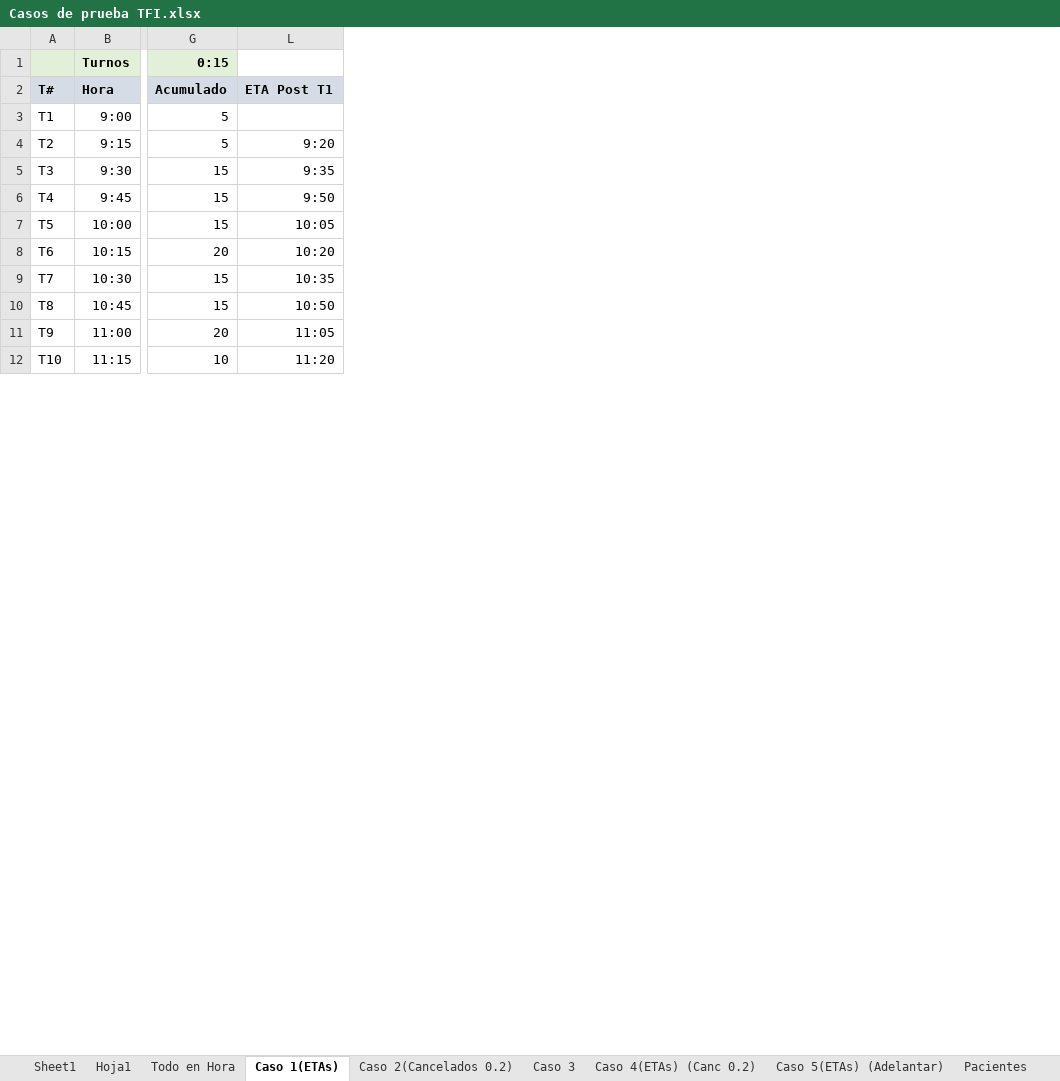
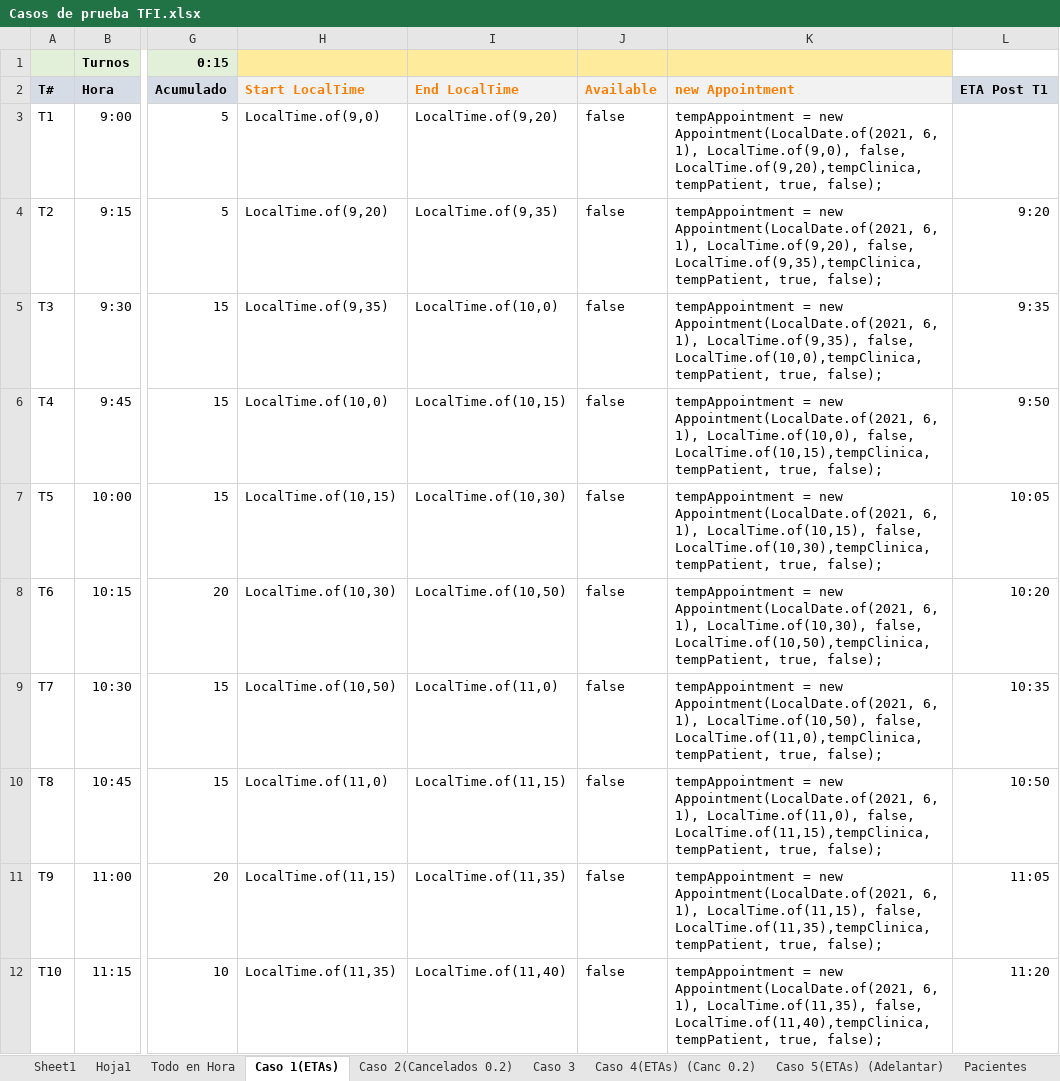
Before and after one commit to HernanAlejoArias/TFI-BackEnd, an Excel workbook: Casos de prueba/Casos de prueba TFI.xlsx, sheet Caso 1(ETAs), drawn as a sheet; only a part is shown, gaps mark what is left out; values as stored, in another font and other column widths than the file's, no borders; the diff names each change by its address in the sheet, - before the commit and + after, or states it on an @@ line.

```diff
--- a/Casos de prueba/Casos de prueba TFI.xlsx (sheet Caso 1(ETAs))
+++ b/Casos de prueba/Casos de prueba TFI.xlsx (sheet Caso 1(ETAs))
@@ column H (Start LocalTime) unhidden, rows 3-12: LocalTime.of(9,0) | LocalTime.of(9,20) | LocalTime.of(9,35) | LocalTime.of(10,0) | LocalTime.of(10,15) | LocalTime.of(10,30) | LocalTime.of(10,50) | LocalTime.of(11,0) | LocalTime.of(11,15) | LocalTime.of(11,35) @@
@@ column I (End LocalTime) unhidden, rows 3-12: LocalTime.of(9,20) | LocalTime.of(9,35) | LocalTime.of(10,0) | LocalTime.of(10,15) | LocalTime.of(10,30) | LocalTime.of(10,50) | LocalTime.of(11,0) | LocalTime.of(11,15) | LocalTime.of(11,35) | LocalTime.of(11,40) @@
@@ column J (Available) unhidden, rows 3-12: all false @@
@@ column K (new Appointment) unhidden, rows 3-12: tempAppointment = new Appointment(LocalDate.of(2021, 6, 1), LocalTime.of(9,0), false, LocalTime.of(9,20),tempClinica, tempPatient, true, false); | tempAppointment = new Appointment(LocalDate.of(2021, 6, 1), LocalTime.of(9,20), false, LocalTime.of(9,35),tempClinica, tempPatient, true, false); | tempAppointment = new Appointment(LocalDate.of(2021, 6, 1), LocalTime.of(9,35), false, LocalTime.of(10,0),tempClinica, tempPatient, true, false); | tempAppointment = new Appointment(LocalDate.of(2021, 6, 1), LocalTime.of(10,0), false, LocalTime.of(10,15),tempClinica, tempPatient, true, false); | tempAppointment = new Appointment(LocalDate.of(2021, 6, 1), LocalTime.of(10,15), false, LocalTime.of(10,30),tempClinica, tempPatient, true, false); | tempAppointment = new Appointment(LocalDate.of(2021, 6, 1), LocalTime.of(10,30), false, LocalTime.of(10,50),tempClinica, tempPatient, true, false); | tempAppointment = new Appointment(LocalDate.of(2021, 6, 1), LocalTime.of(10,50), false, LocalTime.of(11,0),tempClinica, tempPatient, true, false); | tempAppointment = new Appointment(LocalDate.of(2021, 6, 1), LocalTime.of(11,0), false, LocalTime.of(11,15),tempClinica, tempPatient, true, false); | tempAppointment = new Appointment(LocalDate.of(2021, 6, 1), LocalTime.of(11,15), false, LocalTime.of(11,35),tempClinica, tempPatient, true, false); | tempAppointment = new Appointment(LocalDate.of(2021, 6, 1), LocalTime.of(11,35), false, LocalTime.of(11,40),tempClinica, tempPatient, true, false); @@
```
Also changed, not shown: sheet Pacientes, sheet CodeLineRunner, other sheet tabs, 2 other files.
